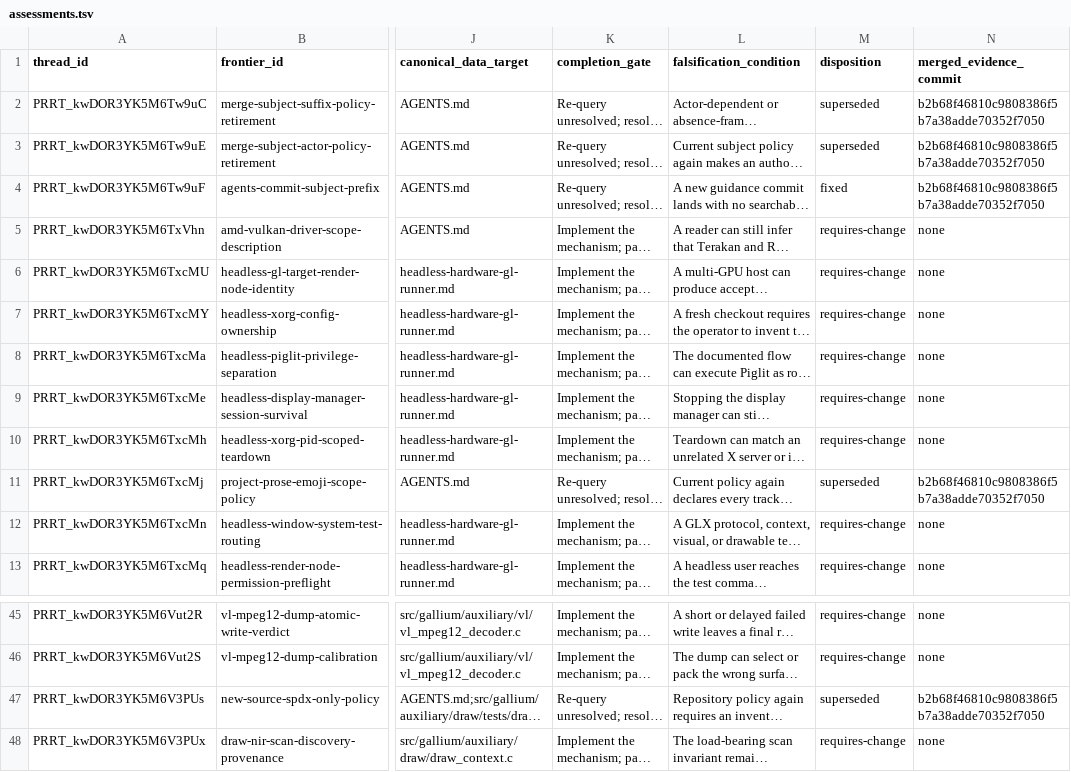
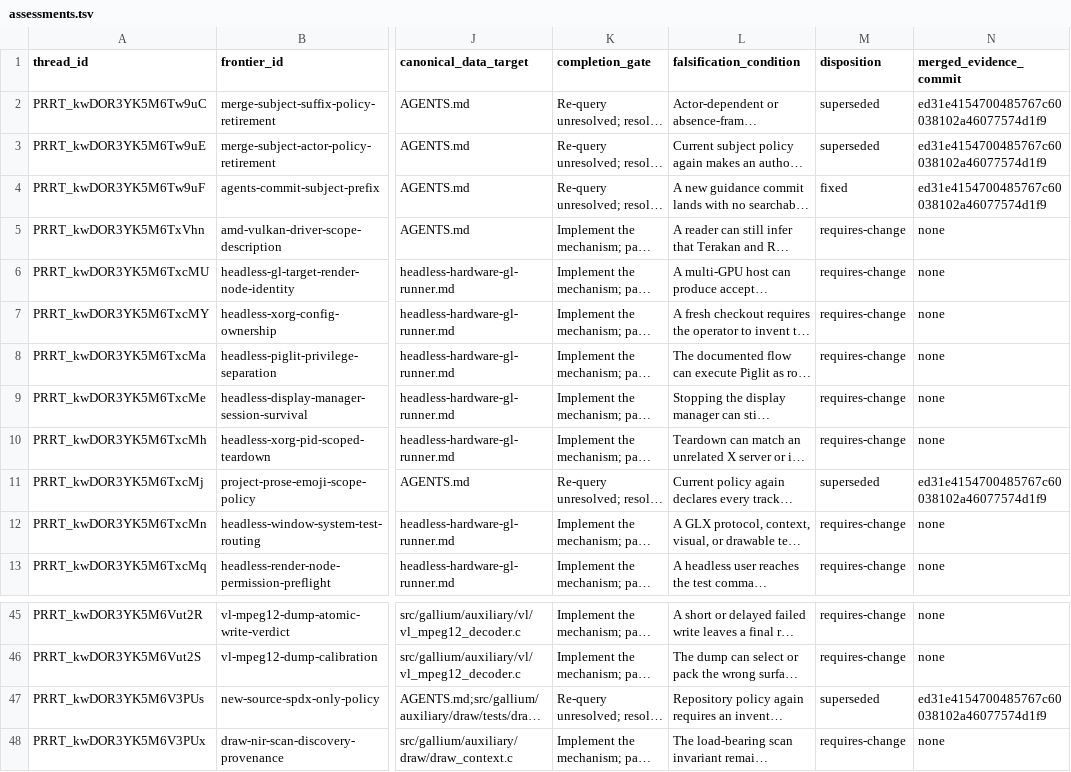
Before and after one commit to Oichkatzelesfrettschen/mesa-26-gororoba, a TSV file: build-infra/docs/review-thread-classifications/merged-thread-frontier-after-TvpLc/assessments.tsv, drawn as a sheet; only a part is shown, gaps mark what is left out; long unchanged cells end in …; the diff covers the shown part only; the diff names each change by its address in the sheet, - before the commit and + after, or states it on an @@ line.

```diff
--- a/build-infra/docs/review-thread-classifications/merged-thread-frontier-after-TvpLc/assessments.tsv
+++ b/build-infra/docs/review-thread-classifications/merged-thread-frontier-after-TvpLc/assessments.tsv
-N2:N4 (merged_evidence_commit): b2b68f46810c9808386f5b7a38adde70352f7050
+N2:N4 (merged_evidence_commit): ed31e4154700485767c60038102a46077574d1f9
-N11 (merged_evidence_commit): b2b68f46810c9808386f5b7a38adde70352f7050
+N11 (merged_evidence_commit): ed31e4154700485767c60038102a46077574d1f9
-N47 (merged_evidence_commit): b2b68f46810c9808386f5b7a38adde70352f7050
+N47 (merged_evidence_commit): ed31e4154700485767c60038102a46077574d1f9
```
Also changed, not shown: 25 edited cells elsewhere in this file, 3 other files.
